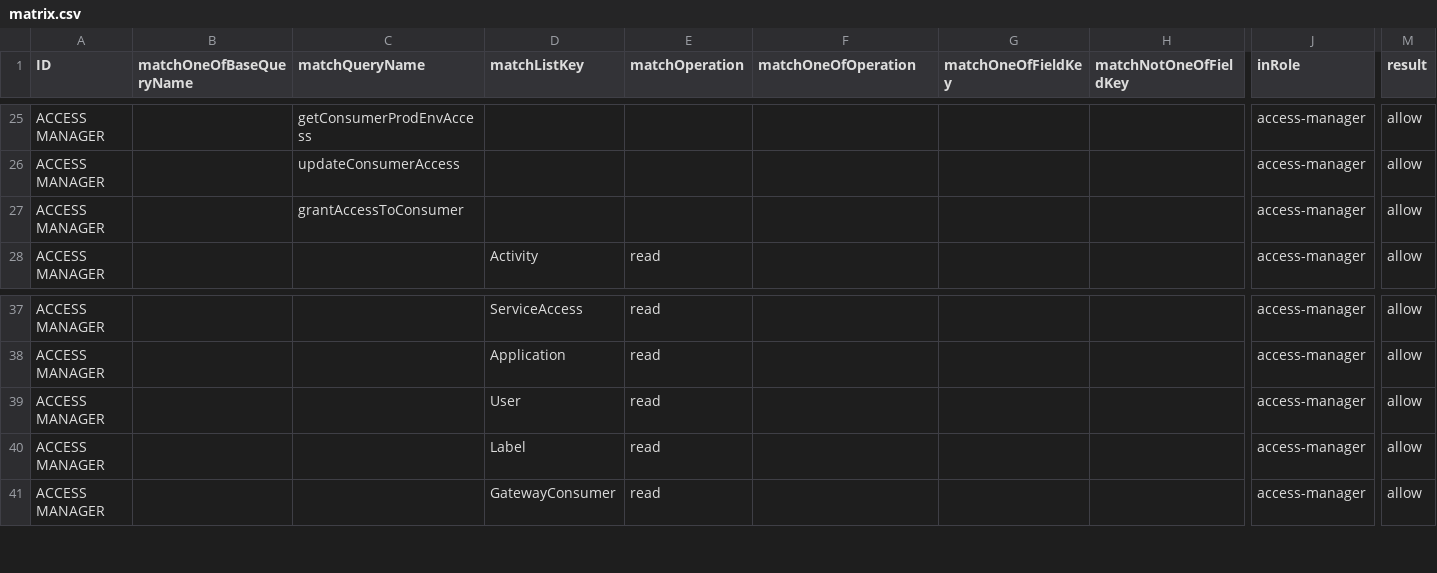
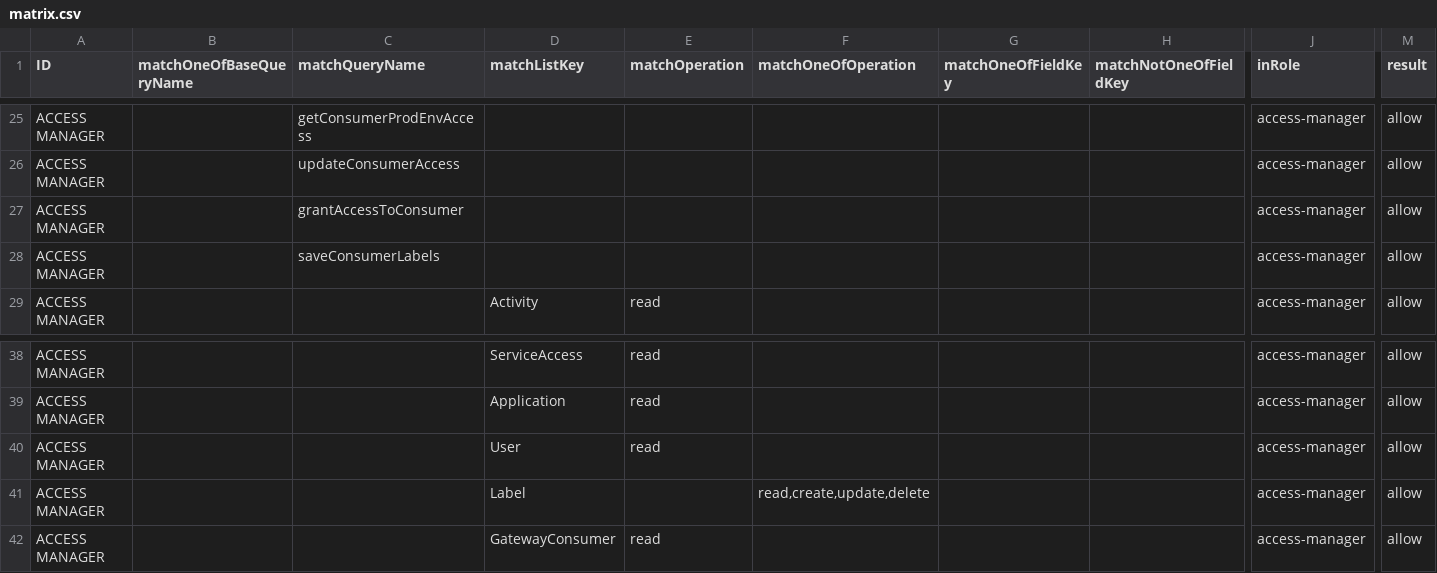
Before and after one commit to bcgov/api-services-portal, a CSV file: src/authz/matrix.csv, drawn as a sheet; only a part is shown, gaps mark what is left out; addresses are those after the commit; rows hold the shown columns only; the diff names each change by its address in the sheet, - before the commit and + after, or states it on an @@ line.

Commit message:
upd permissions and whitelist for saving labels

```diff
--- a/src/authz/matrix.csv
+++ b/src/authz/matrix.csv
+row 28: ACCESS MANAGER |  | saveConsumerLabels |  |  |  |  |  | access-manager | allow
-E41 (matchOperation): read
+E41 (matchOperation): (empty)
-F41 (matchOneOfOperation): (empty)
+F41 (matchOneOfOperation): read,create,update,delete
```
Also changed, not shown: 2 other files.
